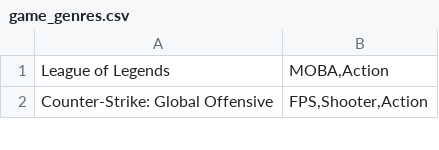
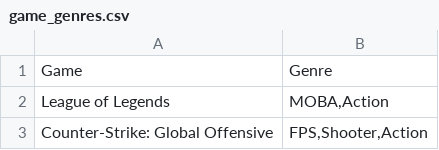
Before and after one commit to 99atran/twitch_game_trends_2016_to_2021, a CSV file: game_genres.csv, drawn as a sheet; only a part is shown.

Commit message:
added header to genres csv

```diff
--- a/game_genres.csv
+++ b/game_genres.csv
@@ -1 +1,2 @@
+Game,Genre
 League of Legends,"MOBA,Action"
```
